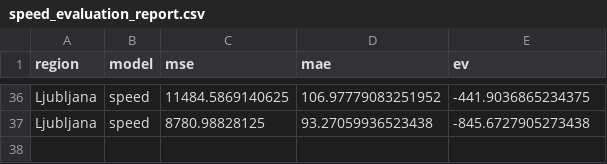
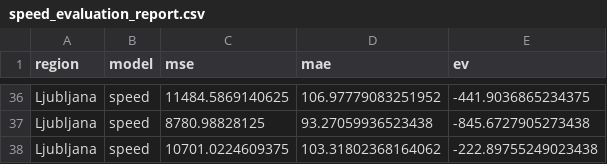
Before and after one commit to ChiefPatrik/trafficPredictions, a CSV file: reports/Ljubljana/speed_evaluation_report.csv, drawn as a sheet; only a part is shown, gaps mark what is left out.

```diff
--- a/reports/Ljubljana/speed_evaluation_report.csv
+++ b/reports/Ljubljana/speed_evaluation_report.csv
@@ -37 +37,2 @@ Ljubljana,speed,11484.5869140625,106.97779083251952,-441.9036865234375
 Ljubljana,speed,8780.98828125,93.27059936523438,-845.6727905273438
+Ljubljana,speed,10701.0224609375,103.31802368164062,-222.89755249023438
```
Also changed, not shown: reports/Kozina/cars_evaluation_report.csv, reports/Kozina/speed_evaluation_report.csv, 53 other files.
